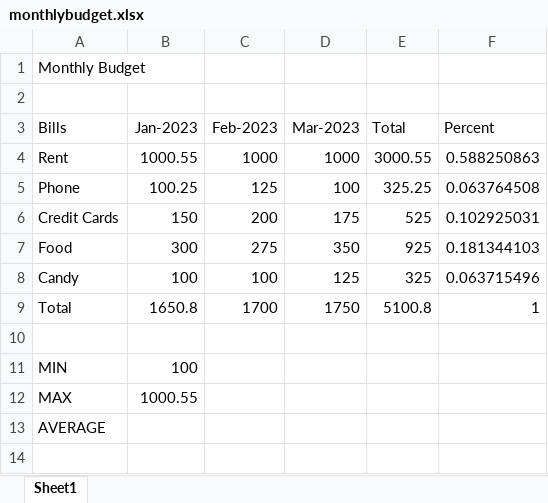
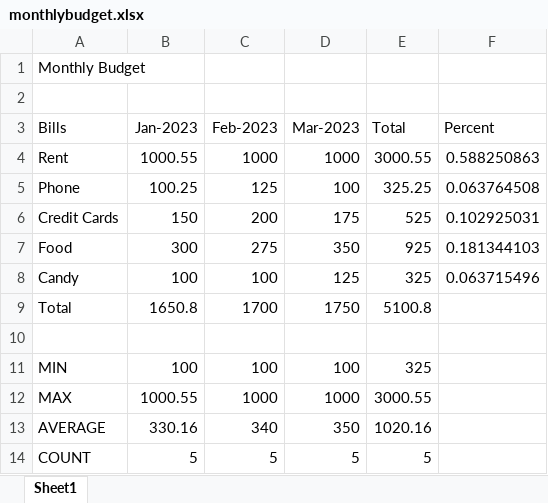
Before and after one commit to cecrandell/excel, an Excel workbook: Section 4: Working with Basic Excel Functions/Resources/monthlybudget.xlsx, sheet Sheet1, drawn as a sheet; values as stored, in another font and other column widths than the file's, no borders; the diff names each change by its address in the sheet, - before the commit and + after, or states it on an @@ line.

Commit message:
Section 4: Working with Basic Excel Functions Quiz

```diff
--- a/Section 4: Working with Basic Excel Functions/Resources/monthlybudget.xlsx (sheet Sheet1)
+++ b/Section 4: Working with Basic Excel Functions/Resources/monthlybudget.xlsx (sheet Sheet1)
-F9 (Percent): 1
+F9 (Percent): (empty)
-C11 (Feb-2023): (empty)
+C11 (Feb-2023): 100
-D11 (Mar-2023): (empty)
+D11 (Mar-2023): 100
-E11 (Total): (empty)
+E11 (Total): 325
-C12 (Feb-2023): (empty)
+C12 (Feb-2023): 1000
-D12 (Mar-2023): (empty)
+D12 (Mar-2023): 1000
-E12 (Total): (empty)
+E12 (Total): 3000.55
-B13 (Jan-2023): (empty)
+B13 (Jan-2023): 330.16
-C13 (Feb-2023): (empty)
+C13 (Feb-2023): 340
-D13 (Mar-2023): (empty)
+D13 (Mar-2023): 350
-E13 (Total): (empty)
+E13 (Total): 1020.16
+row 14: COUNT | 5 | 5 | 5 | 5
```
Also changed, not shown: formulas that keep their value, 18 other files.
